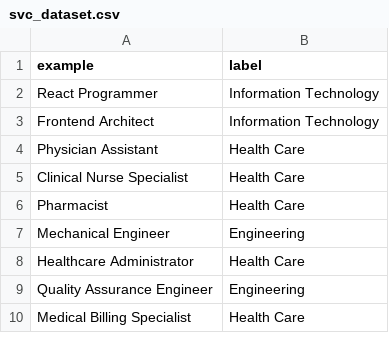
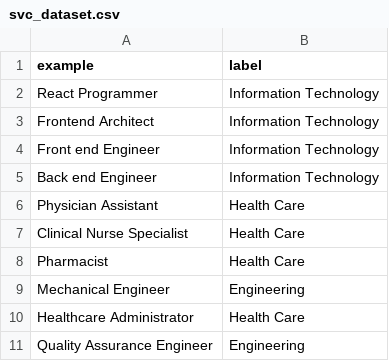
Before and after one commit to Srifi19/jobTitleClassification, a CSV file: data/svc_dataset.csv, drawn as a sheet; only a part is shown; the shorter side is filled out with more unchanged rows; the diff names each change by its address in the sheet, - before the commit and + after, or states it on an @@ line.

```diff
--- a/data/svc_dataset.csv
+++ b/data/svc_dataset.csv
+row 4: Front end Engineer | Information Technology
+row 5: Back end Engineer | Information Technology
```
Also changed, not shown: 3 other files.
